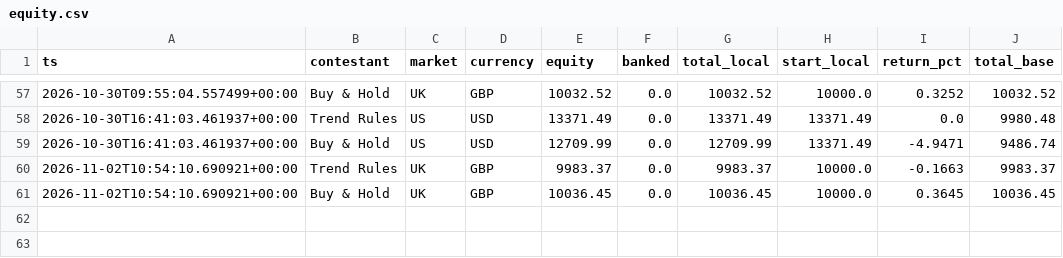
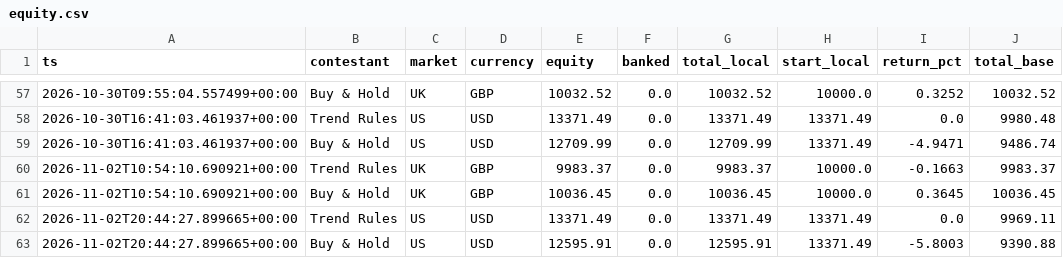
Before and after one commit to RahulVyas97/kart-arena, a CSV file: runs/live/equity.csv, drawn as a sheet; only a part is shown, gaps mark what is left out.

```diff
--- a/runs/live/equity.csv
+++ b/runs/live/equity.csv
@@ -61 +61,3 @@ ts,contestant,market,currency,equity,banked,total_local,start_local,return_pct,t
 2026-11-02T10:54:10.690921+00:00,Buy & Hold,UK,GBP,10036.45,0.0,10036.45,10000.0,0.3645,10036.45
+2026-11-02T20:44:27.899665+00:00,Trend Rules,US,USD,13371.49,0.0,13371.49,13371.49,0.0,9969.11
+2026-11-02T20:44:27.899665+00:00,Buy & Hold,US,USD,12595.91,0.0,12595.91,13371.49,-5.8003,9390.88
```
Also changed, not shown: 2 other files.
